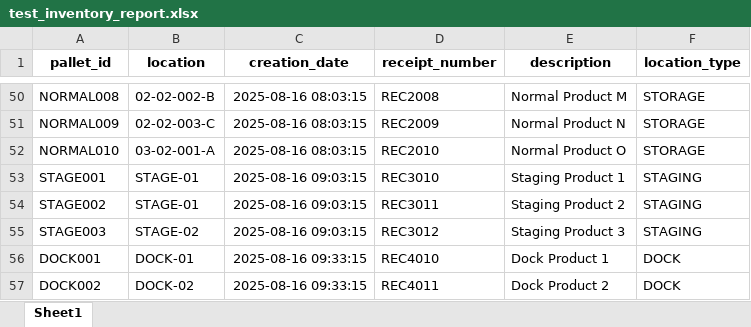
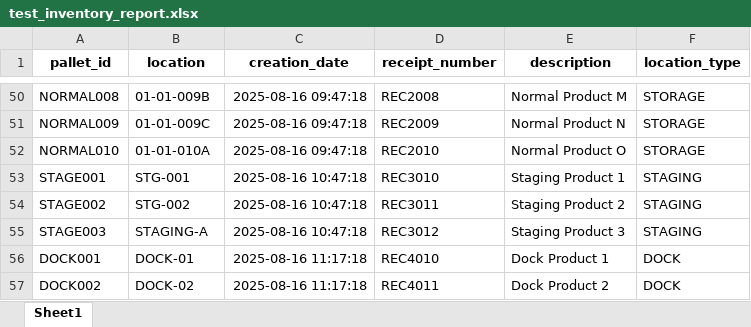
Before and after one commit to marcosdiego1904/Ware-Eng, an Excel workbook: backend/data/test_inventory_report.xlsx, sheet Sheet1, drawn as a sheet; only a part is shown, gaps mark what is left out; values as stored, in another font and other column widths than the file's, no borders; the diff covers the shown part only; the diff names each change by its address in the sheet, - before the commit and + after, or states it on an @@ line.

```diff
--- a/backend/data/test_inventory_report.xlsx (sheet Sheet1)
+++ b/backend/data/test_inventory_report.xlsx (sheet Sheet1)
-B50 (location): 02-02-002-B
+B50 (location): 01-01-009B
-C50:C52 (creation_date): 2025-08-16 08:03:15
+C50:C52 (creation_date): 2025-08-16 09:47:18
-B51 (location): 02-02-003-C
+B51 (location): 01-01-009C
-B52 (location): 03-02-001-A
+B52 (location): 01-01-010A
-B53 (location): STAGE-01
+B53 (location): STG-001
-C53:C55 (creation_date): 2025-08-16 09:03:15
+C53:C55 (creation_date): 2025-08-16 10:47:18
-B54 (location): STAGE-01
+B54 (location): STG-002
-B55 (location): STAGE-02
+B55 (location): STAGING-A
-C56:C57 (creation_date): 2025-08-16 09:33:15
+C56:C57 (creation_date): 2025-08-16 11:17:18
```
Also changed, not shown: 88 edited cells elsewhere in this sheet, 1 other file.
